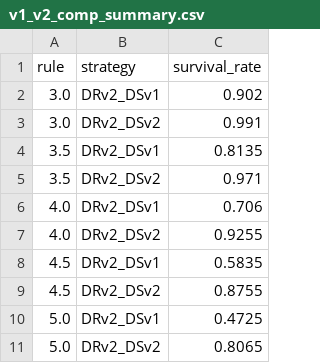
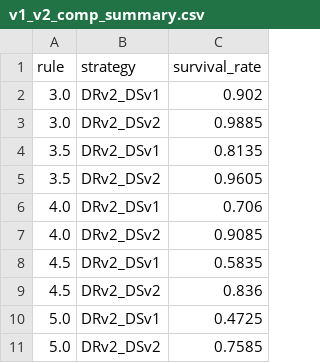
Before and after one commit to TakibiFire/JapaneseTrinityStudy, a CSV file: data/spend_aware_dynamic_spending/v1_v2_comp_summary.csv, drawn as a sheet.

```diff
--- a/data/spend_aware_dynamic_spending/v1_v2_comp_summary.csv
+++ b/data/spend_aware_dynamic_spending/v1_v2_comp_summary.csv
@@ -2,10 +2,10 @@ rule,strategy,survival_rate
 3.0,DRv2_DSv1,0.902
-3.0,DRv2_DSv2,0.991
+3.0,DRv2_DSv2,0.9885
 3.5,DRv2_DSv1,0.8135
-3.5,DRv2_DSv2,0.971
+3.5,DRv2_DSv2,0.9605
 4.0,DRv2_DSv1,0.706
-4.0,DRv2_DSv2,0.9255
+4.0,DRv2_DSv2,0.9085
 4.5,DRv2_DSv1,0.5835
-4.5,DRv2_DSv2,0.8755
+4.5,DRv2_DSv2,0.836
 5.0,DRv2_DSv1,0.4725
-5.0,DRv2_DSv2,0.8065
+5.0,DRv2_DSv2,0.7585
```
Also changed, not shown: data/spend_aware_dynamic_spending/v1_v2_comp_survival.csv, 11 other files.
